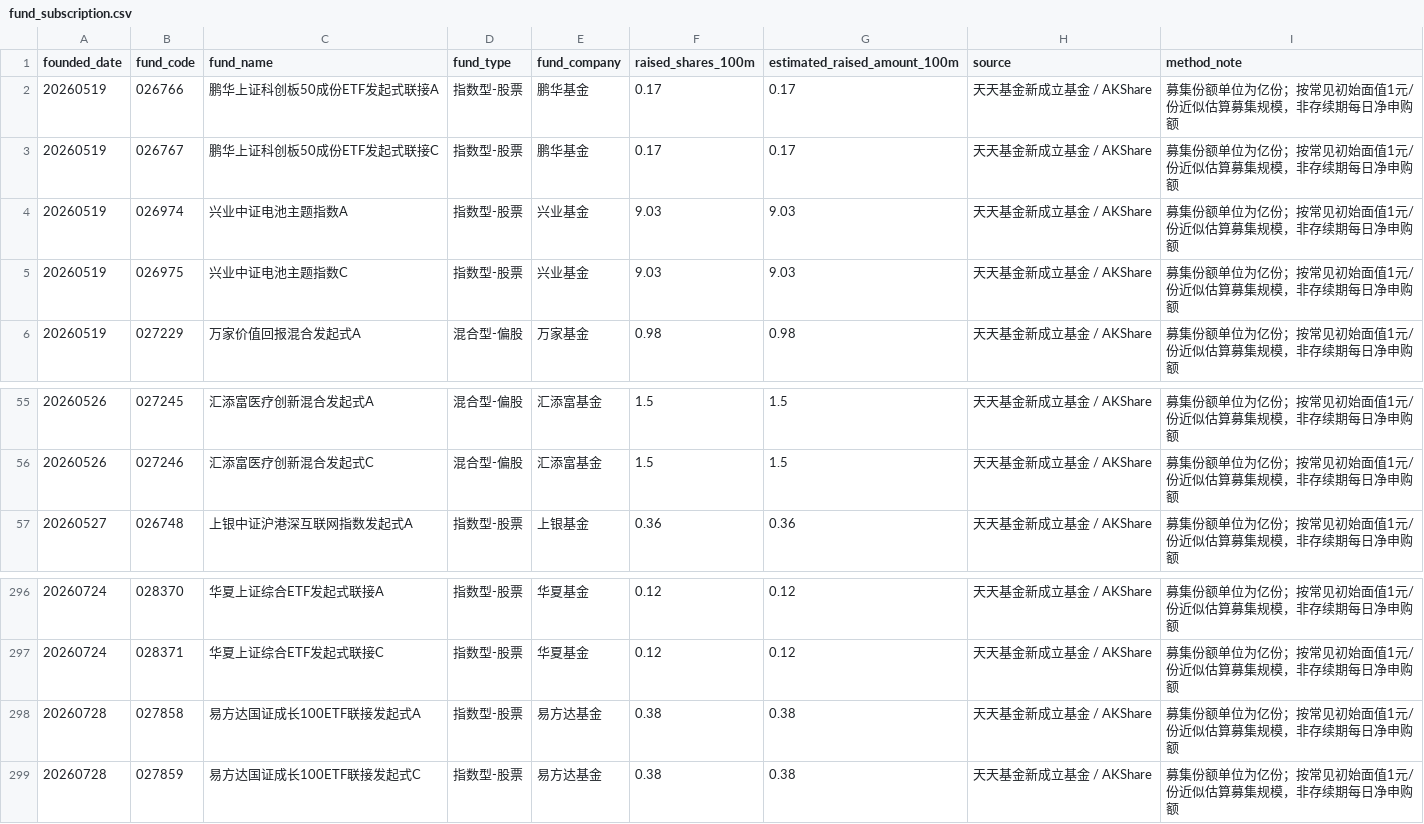
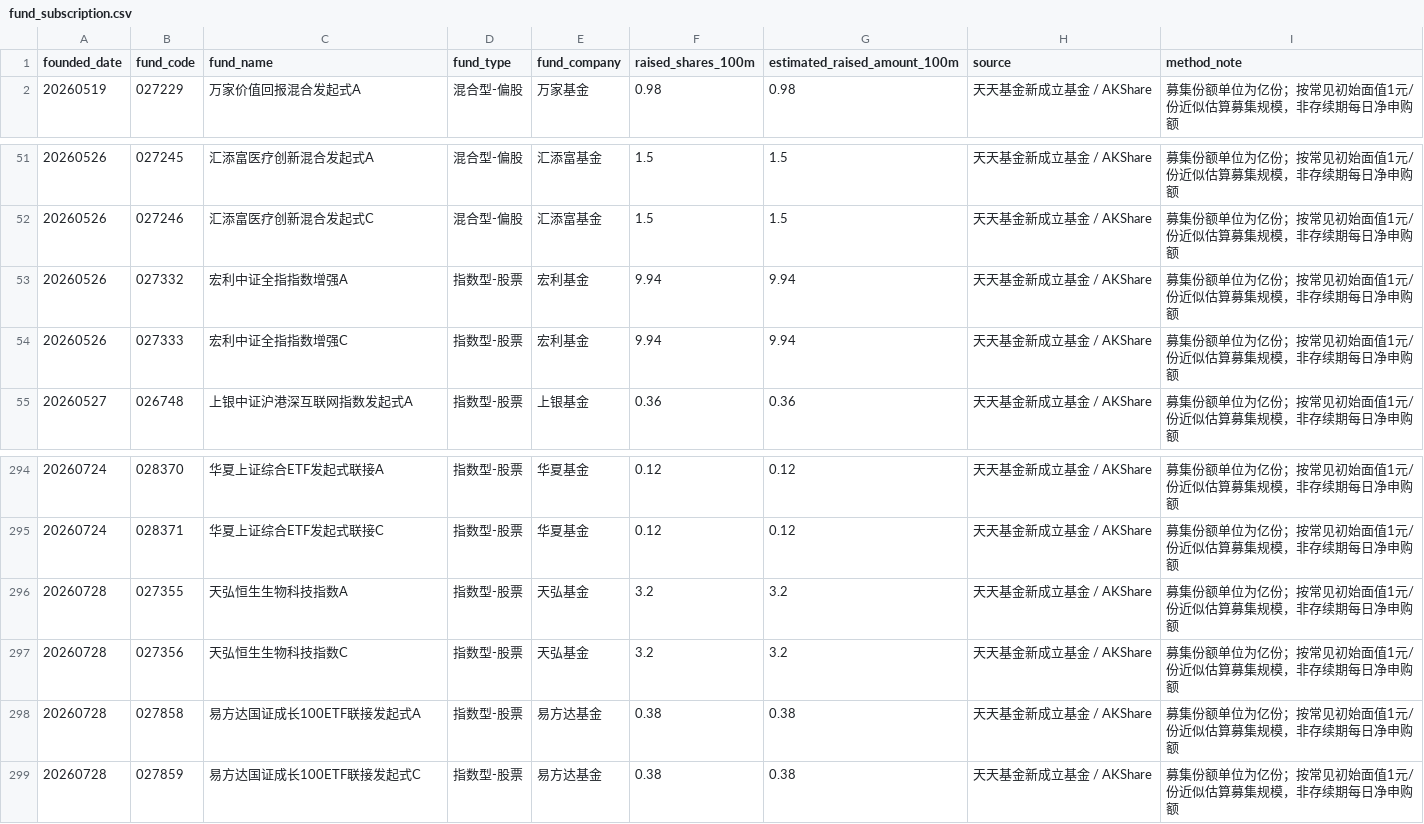
Before and after one commit to littlepeachh/macroscope-dashboard-v5, a CSV file: data/fund_subscription.csv, drawn as a sheet; only a part is shown, gaps mark what is left out.

```diff
--- a/data/fund_subscription.csv
+++ b/data/fund_subscription.csv
@@ -1,6 +1,2 @@
 founded_date,fund_code,fund_name,fund_type,fund_company,raised_shares_100m,estimated_raised_amount_100m,source,method_note
-20260519,026766,鹏华上证科创板50成份ETF发起式联接A,指数型-股票,鹏华基金,0.17,0.17,天天基金新成立基金 / AKShare,募集份额单位为亿份；按常见初始面值1元/份近似估算募集规模，非存续期每日净申购额
-20260519,026767,鹏华上证科创板50成份ETF发起式联接C,指数型-股票,鹏华基金,0.17,0.17,天天基金新成立基金 / AKShare,募集份额单位为亿份；按常见初始面值1元/份近似估算募集规模，非存续期每日净申购额
-20260519,026974,兴业中证电池主题指数A,指数型-股票,兴业基金,9.03,9.03,天天基金新成立基金 / AKShare,募集份额单位为亿份；按常见初始面值1元/份近似估算募集规模，非存续期每日净申购额
-20260519,026975,兴业中证电池主题指数C,指数型-股票,兴业基金,9.03,9.03,天天基金新成立基金 / AKShare,募集份额单位为亿份；按常见初始面值1元/份近似估算募集规模，非存续期每日净申购额
 20260519,027229,万家价值回报混合发起式A,混合型-偏股,万家基金,0.98,0.98,天天基金新成立基金 / AKShare,募集份额单位为亿份；按常见初始面值1元/份近似估算募集规模，非存续期每日净申购额
@@ -56,2 +52,4 @@
 20260526,027246,汇添富医疗创新混合发起式C,混合型-偏股,汇添富基金,1.5,1.5,天天基金新成立基金 / AKShare,募集份额单位为亿份；按常见初始面值1元/份近似估算募集规模，非存续期每日净申购额
+20260526,027332,宏利中证全指指数增强A,指数型-股票,宏利基金,9.94,9.94,天天基金新成立基金 / AKShare,募集份额单位为亿份；按常见初始面值1元/份近似估算募集规模，非存续期每日净申购额
+20260526,027333,宏利中证全指指数增强C,指数型-股票,宏利基金,9.94,9.94,天天基金新成立基金 / AKShare,募集份额单位为亿份；按常见初始面值1元/份近似估算募集规模，非存续期每日净申购额
 20260527,026748,上银中证沪港深互联网指数发起式A,指数型-股票,上银基金,0.36,0.36,天天基金新成立基金 / AKShare,募集份额单位为亿份；按常见初始面值1元/份近似估算募集规模，非存续期每日净申购额
@@ -297,2 +295,4 @@
 20260724,028371,华夏上证综合ETF发起式联接C,指数型-股票,华夏基金,0.12,0.12,天天基金新成立基金 / AKShare,募集份额单位为亿份；按常见初始面值1元/份近似估算募集规模，非存续期每日净申购额
+20260728,027355,天弘恒生生物科技指数A,指数型-股票,天弘基金,3.2,3.2,天天基金新成立基金 / AKShare,募集份额单位为亿份；按常见初始面值1元/份近似估算募集规模，非存续期每日净申购额
+20260728,027356,天弘恒生生物科技指数C,指数型-股票,天弘基金,3.2,3.2,天天基金新成立基金 / AKShare,募集份额单位为亿份；按常见初始面值1元/份近似估算募集规模，非存续期每日净申购额
 20260728,027858,易方达国证成长100ETF联接发起式A,指数型-股票,易方达基金,0.38,0.38,天天基金新成立基金 / AKShare,募集份额单位为亿份；按常见初始面值1元/份近似估算募集规模，非存续期每日净申购额
```
Also changed, not shown: data/macro.csv, 2 other files.
